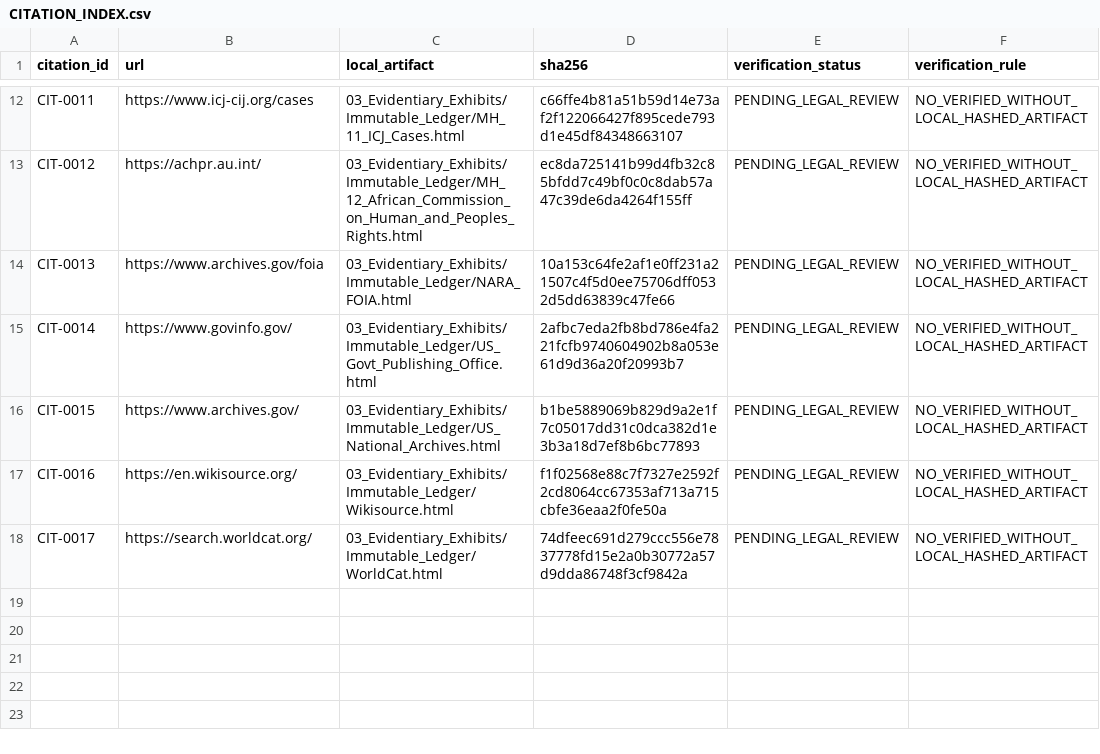
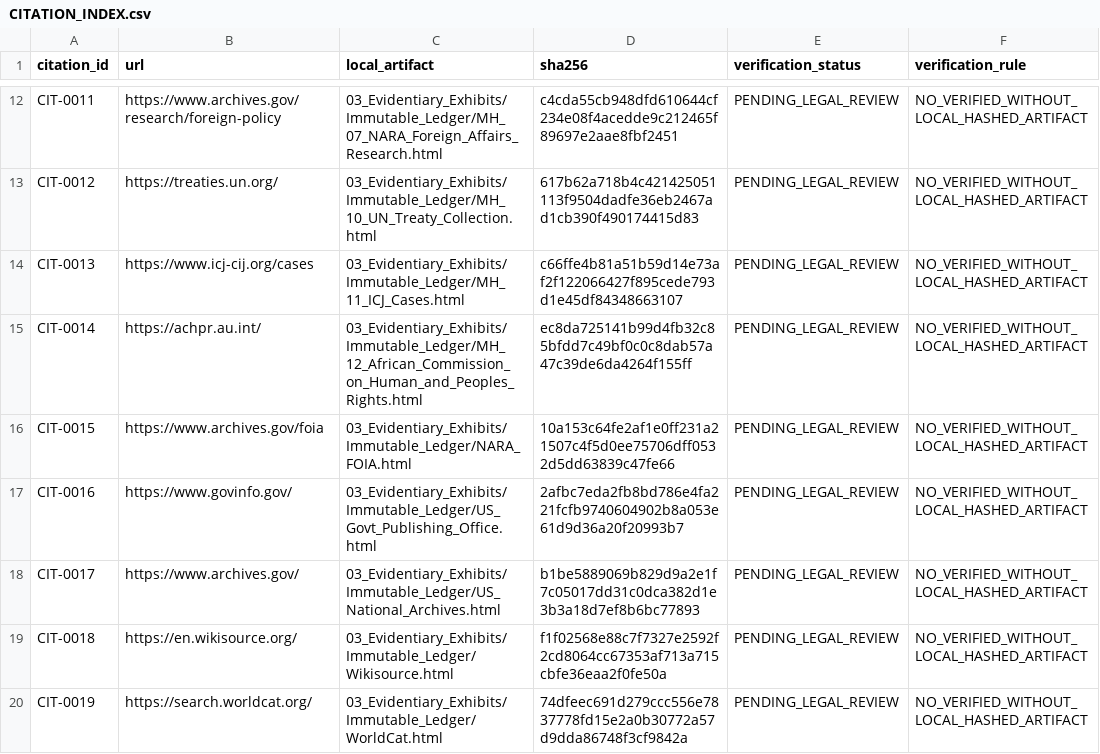
Before and after one commit to GlobalRestitutionAlliance/pacific-us-mh-marshall-islands-master-litigation, a CSV file: 03_Evidentiary_Exhibits/CITATION_INDEX.csv, drawn as a sheet; only a part is shown, gaps mark what is left out; the diff covers the shown part only; the diff names each change by its address in the sheet, - before the commit and + after, or states it on an @@ line.

```diff
--- a/03_Evidentiary_Exhibits/CITATION_INDEX.csv
+++ b/03_Evidentiary_Exhibits/CITATION_INDEX.csv
-B12 (url): https://www.icj-cij.org/cases
+B12 (url): https://www.archives.gov/research/foreign-policy
-C12 (local_artifact): 03_Evidentiary_Exhibits/Immutable_Ledger/MH_11_ICJ_Cases.html
+C12 (local_artifact): 03_Evidentiary_Exhibits/Immutable_Ledger/MH_07_NARA_Foreign_Affairs_Research.html
-D12 (sha256): c66ffe4b81a51b59d14e73af2f122066427f895cede793d1e45df84348663107
+D12 (sha256): c4cda55cb948dfd610644cf234e08f4acedde9c212465f89697e2aae8fbf2451
-B13 (url): https://achpr.au.int/
+B13 (url): https://treaties.un.org/
-C13 (local_artifact): 03_Evidentiary_Exhibits/Immutable_Ledger/MH_12_African_Commission_on_Human_and_Peoples_Rights.html
+C13 (local_artifact): 03_Evidentiary_Exhibits/Immutable_Ledger/MH_10_UN_Treaty_Collection.html
-D13 (sha256): ec8da725141b99d4fb32c85bfdd7c49bf0c0c8dab57a47c39de6da4264f155ff
+D13 (sha256): 617b62a718b4c421425051113f9504dadfe36eb2467ad1cb390f490174415d83
-B14 (url): https://www.archives.gov/foia
+B14 (url): https://www.icj-cij.org/cases
-C14 (local_artifact): 03_Evidentiary_Exhibits/Immutable_Ledger/NARA_FOIA.html
+C14 (local_artifact): 03_Evidentiary_Exhibits/Immutable_Ledger/MH_11_ICJ_Cases.html
-D14 (sha256): 10a153c64fe2af1e0ff231a21507c4f5d0ee75706dff0532d5dd63839c47fe66
+D14 (sha256): c66ffe4b81a51b59d14e73af2f122066427f895cede793d1e45df84348663107
-B15 (url): https://www.govinfo.gov/
+B15 (url): https://achpr.au.int/
-C15 (local_artifact): 03_Evidentiary_Exhibits/Immutable_Ledger/US_Govt_Publishing_Office.html
+C15 (local_artifact): 03_Evidentiary_Exhibits/Immutable_Ledger/MH_12_African_Commission_on_Human_and_Peoples_Rights.html
-D15 (sha256): 2afbc7eda2fb8bd786e4fa221fcfb9740604902b8a053e61d9d36a20f20993b7
+D15 (sha256): ec8da725141b99d4fb32c85bfdd7c49bf0c0c8dab57a47c39de6da4264f155ff
-B16 (url): https://www.archives.gov/
+B16 (url): https://www.archives.gov/foia
-C16 (local_artifact): 03_Evidentiary_Exhibits/Immutable_Ledger/US_National_Archives.html
+C16 (local_artifact): 03_Evidentiary_Exhibits/Immutable_Ledger/NARA_FOIA.html
-D16 (sha256): b1be5889069b829d9a2e1f7c05017dd31c0dca382d1e3b3a18d7ef8b6bc77893
+D16 (sha256): 10a153c64fe2af1e0ff231a21507c4f5d0ee75706dff0532d5dd63839c47fe66
-B17 (url): https://en.wikisource.org/
+B17 (url): https://www.govinfo.gov/
-C17 (local_artifact): 03_Evidentiary_Exhibits/Immutable_Ledger/Wikisource.html
+C17 (local_artifact): 03_Evidentiary_Exhibits/Immutable_Ledger/US_Govt_Publishing_Office.html
-D17 (sha256): f1f02568e88c7f7327e2592f2cd8064cc67353af713a715cbfe36eaa2f0fe50a
+D17 (sha256): 2afbc7eda2fb8bd786e4fa221fcfb9740604902b8a053e61d9d36a20f20993b7
-B18 (url): https://search.worldcat.org/
+B18 (url): https://www.archives.gov/
-C18 (local_artifact): 03_Evidentiary_Exhibits/Immutable_Ledger/WorldCat.html
+C18 (local_artifact): 03_Evidentiary_Exhibits/Immutable_Ledger/US_National_Archives.html
-D18 (sha256): 74dfeec691d279ccc556e7837778fd15e2a0b30772a57d9dda86748f3cf9842a
+D18 (sha256): b1be5889069b829d9a2e1f7c05017dd31c0dca382d1e3b3a18d7ef8b6bc77893
+row 19: CIT-0018 | https://en.wikisource.org/ | 03_Evidentiary_Exhibits/Immutable_Ledger/Wikisource.html | f1f02568e88c7f7327e2592f2cd8064cc67353af713a715cbfe36eaa2f0fe50a | PENDING_LEGAL_REVIEW | NO_VERIFIED_WITHOUT_LOCAL_HASHED_ARTIFACT
+row 20: CIT-0019 | https://search.worldcat.org/ | 03_Evidentiary_Exhibits/Immutable_Ledger/WorldCat.html | 74dfeec691d279ccc556e7837778fd15e2a0b30772a57d9dda86748f3cf9842a | PENDING_LEGAL_REVIEW | NO_VERIFIED_WITHOUT_LOCAL_HASHED_ARTIFACT
```
Also changed, not shown: 30 edited cells elsewhere in this file, 03_Evidentiary_Exhibits/PRIMARY_PUBLIC_SOURCES.csv, 8 other files.
